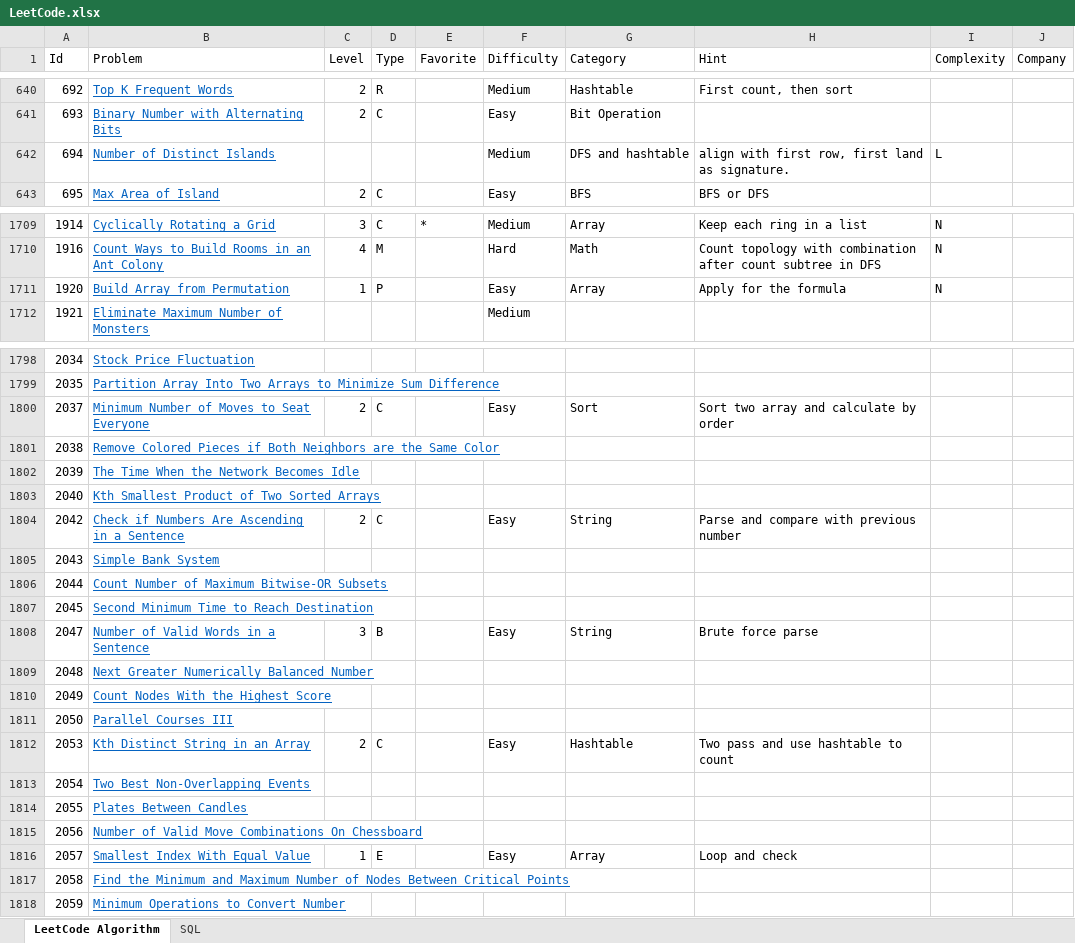
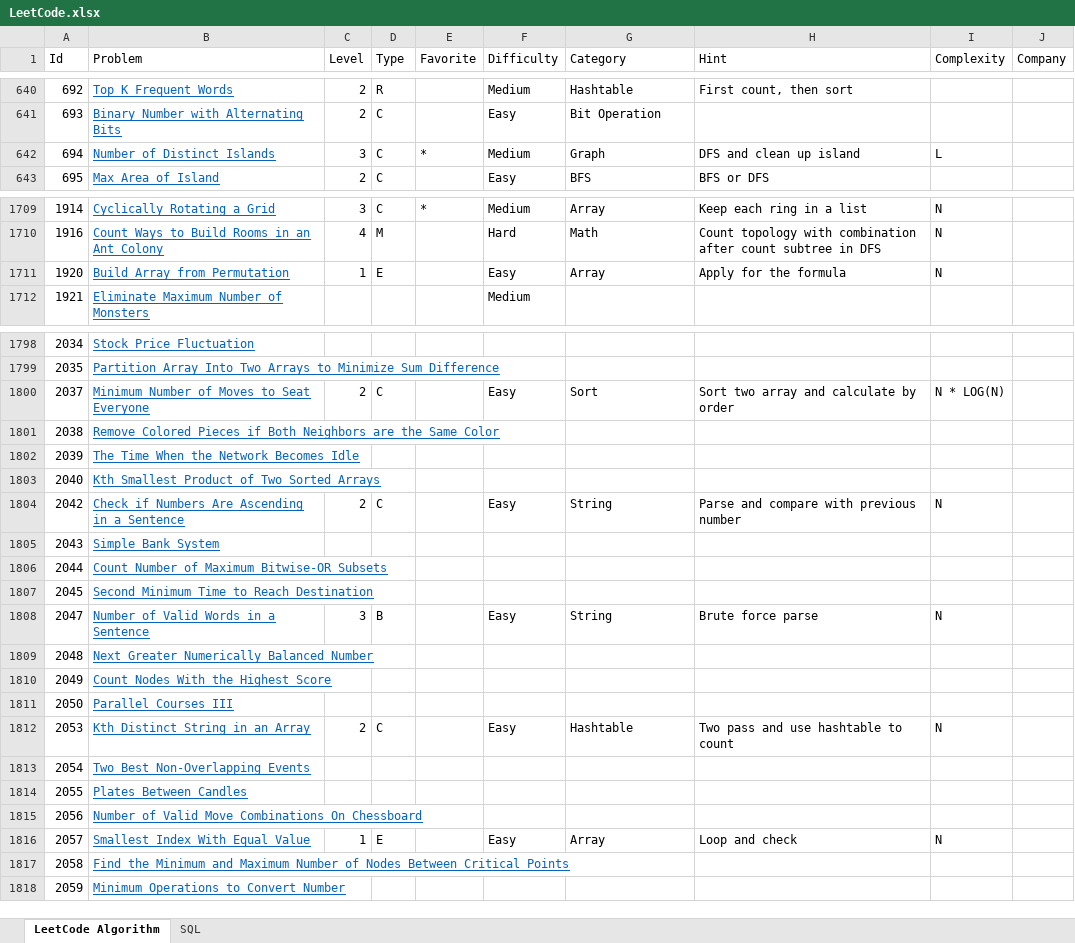
Before and after one commit to huanminwu/LeetCode, an Excel workbook: LeetCode.xlsx, sheet LeetCode Algorithm, drawn as a sheet; only a part is shown, gaps mark what is left out; values as stored, in another font and other column widths than the file's, no borders; charts and pictures not drawn; the diff covers the shown part only; the diff names each change by its address in the sheet, - before the commit and + after, or states it on an @@ line.

```diff
--- a/LeetCode.xlsx (sheet LeetCode Algorithm)
+++ b/LeetCode.xlsx (sheet LeetCode Algorithm)
-C642 (Level): (empty)
+C642 (Level): 3
-D642 (Type): (empty)
+D642 (Type): C
-E642 (Favorite): (empty)
+E642 (Favorite): *
-G642 (Category): DFS and hashtable
+G642 (Category): Graph
-H642 (Hint): align with first row, first land as signature.
+H642 (Hint): DFS and clean up island
-D1711 (Type): P
+D1711 (Type): E
-I1800 (Complexity): (empty)
+I1800 (Complexity): N * LOG(N)
-I1804 (Complexity): (empty)
+I1804 (Complexity): N
-I1808 (Complexity): (empty)
+I1808 (Complexity): N
-I1812 (Complexity): (empty)
+I1812 (Complexity): N
-I1816 (Complexity): (empty)
+I1816 (Complexity): N
```
Also changed, not shown: 48 edited cells elsewhere in this sheet, 21 other files.
